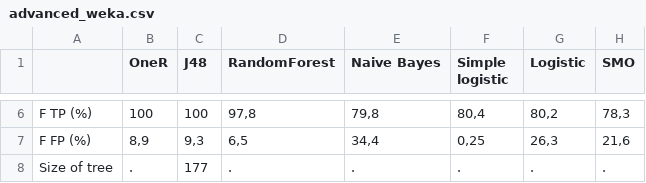
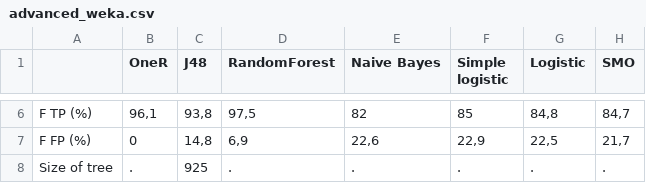
Before and after one commit to PascalVisser/Thema_09_MLAnalysis, a CSV file: Data/advanced_weka.csv, drawn as a sheet; only a part is shown, gaps mark what is left out; the diff covers the shown part only; the diff names each change by its address in the sheet, - before the commit and + after, or states it on an @@ line.

```diff
--- a/Data/advanced_weka.csv
+++ b/Data/advanced_weka.csv
-B6 (OneR): 100
+B6 (OneR): 96,1
-C6 (J48): 100
+C6 (J48): 93,8
-D6 (RandomForest): 97,8
+D6 (RandomForest): 97,5
-E6 (Naive Bayes): 79,8
+E6 (Naive Bayes): 82
-F6 (Simple logistic): 80,4
+F6 (Simple logistic): 85
-G6 (Logistic): 80,2
+G6 (Logistic): 84,8
-H6 (SMO): 78,3
+H6 (SMO): 84,7
-B7 (OneR): 8,9
+B7 (OneR): 0
-C7 (J48): 9,3
+C7 (J48): 14,8
-D7 (RandomForest): 6,5
+D7 (RandomForest): 6,9
-E7 (Naive Bayes): 34,4
+E7 (Naive Bayes): 22,6
-F7 (Simple logistic): 0,25
+F7 (Simple logistic): 22,9
-G7 (Logistic): 26,3
+G7 (Logistic): 22,5
-H7 (SMO): 21,6
+H7 (SMO): 21,7
-C8 (J48): 177
+C8 (J48): 925
```
Also changed, not shown: 27 edited cells elsewhere in this file, Data/health.csv, 2 other files.
